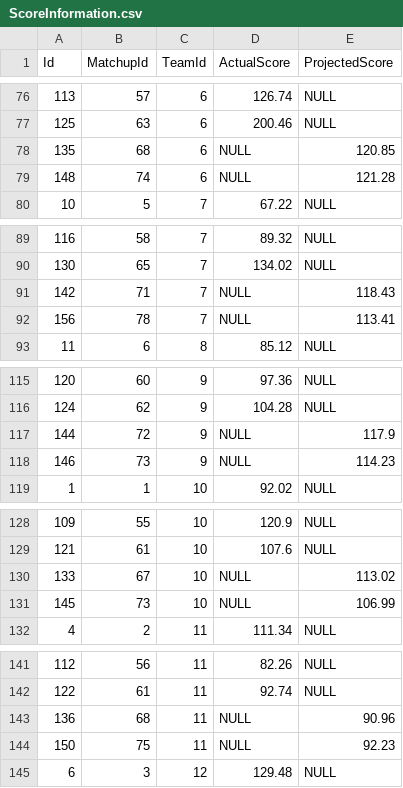
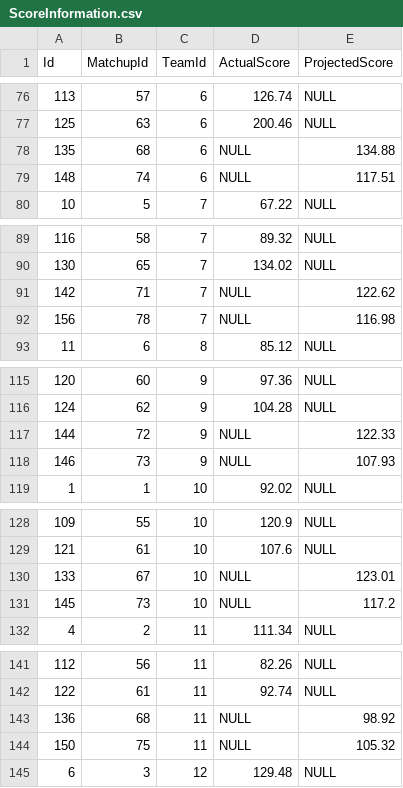
Before and after one commit to GravlLift/GravlLift, a CSV file: FantasyFootball/FantasyFootball/Data/Local/ScoreInformation.csv, drawn as a sheet; only a part is shown, gaps mark what is left out; the diff covers the shown part only.

Commit message:
Added standard deviation function Removed redundant schedule sheet Updated with 11-24 score data

```diff
--- a/FantasyFootball/FantasyFootball/Data/Local/ScoreInformation.csv
+++ b/FantasyFootball/FantasyFootball/Data/Local/ScoreInformation.csv
@@ -77,4 +77,4 @@ Id,MatchupId,TeamId,ActualScore,ProjectedScore
 125,63,6,200.46,NULL
-135,68,6,NULL,120.85
-148,74,6,NULL,121.28
+135,68,6,NULL,134.88
+148,74,6,NULL,117.51
 10,5,7,67.22,NULL
@@ -90,4 +90,4 @@ Id,MatchupId,TeamId,ActualScore,ProjectedScore
 130,65,7,134.02,NULL
-142,71,7,NULL,118.43
-156,78,7,NULL,113.41
+142,71,7,NULL,122.62
+156,78,7,NULL,116.98
 11,6,8,85.12,NULL
@@ -116,4 +116,4 @@ Id,MatchupId,TeamId,ActualScore,ProjectedScore
 124,62,9,104.28,NULL
-144,72,9,NULL,117.9
-146,73,9,NULL,114.23
+144,72,9,NULL,122.33
+146,73,9,NULL,107.93
 1,1,10,92.02,NULL
@@ -129,4 +129,4 @@ Id,MatchupId,TeamId,ActualScore,ProjectedScore
 121,61,10,107.6,NULL
-133,67,10,NULL,113.02
-145,73,10,NULL,106.99
+133,67,10,NULL,123.01
+145,73,10,NULL,117.2
 4,2,11,111.34,NULL
@@ -142,4 +142,4 @@ Id,MatchupId,TeamId,ActualScore,ProjectedScore
 122,61,11,92.74,NULL
-136,68,11,NULL,90.96
-150,75,11,NULL,92.23
+136,68,11,NULL,98.92
+150,75,11,NULL,105.32
 6,3,12,129.48,NULL
```
Also changed, not shown: 13 edited cells elsewhere in this file, 4 other files.
